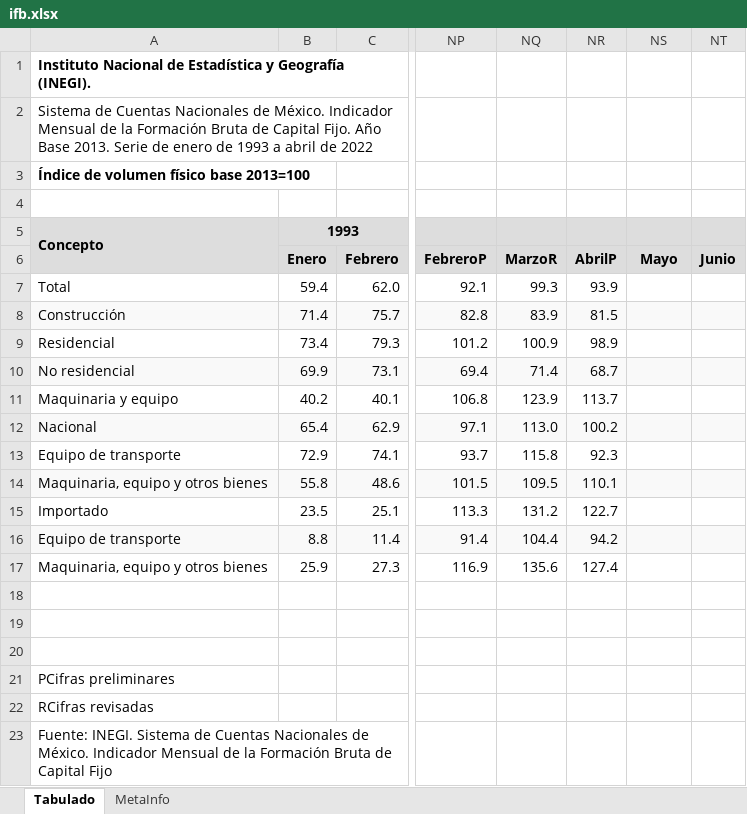
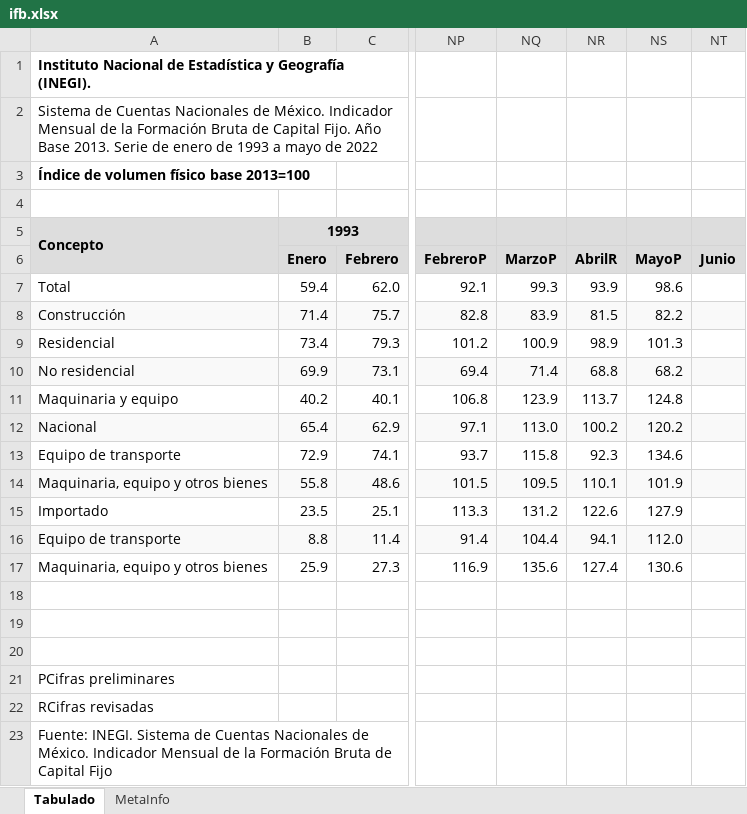
Before and after one commit to SymmetricSymplectic/AsApAnalytics, an Excel workbook: DATA/ifb.xlsx, sheet Tabulado, drawn as a sheet; only a part is shown, gaps mark what is left out; values as stored, in another font and other column widths than the file's, no borders; the diff names each change by its address in the sheet, - before the commit and + after, or states it on an @@ line.

```diff
--- a/DATA/ifb.xlsx (sheet Tabulado)
+++ b/DATA/ifb.xlsx (sheet Tabulado)
-A2: …1993 a abril de 2022
+A2: …1993 a mayo de 2022
-NQ6: MarzoR
+NQ6: MarzoP
-NR6: AbrilP
+NR6: AbrilR
-NS6: Mayo
+NS6: MayoP
-NS7: (empty)
+NS7: 98.6
-NS8: (empty)
+NS8: 82.2
-NS9: (empty)
+NS9: 101.3
-NR10: 68.7
+NR10: 68.8
-NS10: (empty)
+NS10: 68.2
-NS11: (empty)
+NS11: 124.8
-NS12: (empty)
+NS12: 120.2
-NS13: (empty)
+NS13: 134.6
-NS14: (empty)
+NS14: 101.9
-NR15: 122.7
+NR15: 122.6
-NS15: (empty)
+NS15: 127.9
-NR16: 94.2
+NR16: 94.1
-NS16: (empty)
+NS16: 112.0
-NS17: (empty)
+NS17: 130.6
```
Also changed, not shown: sheet MetaInfo, DATA/ifbdesest.xlsx, 19 other files.
